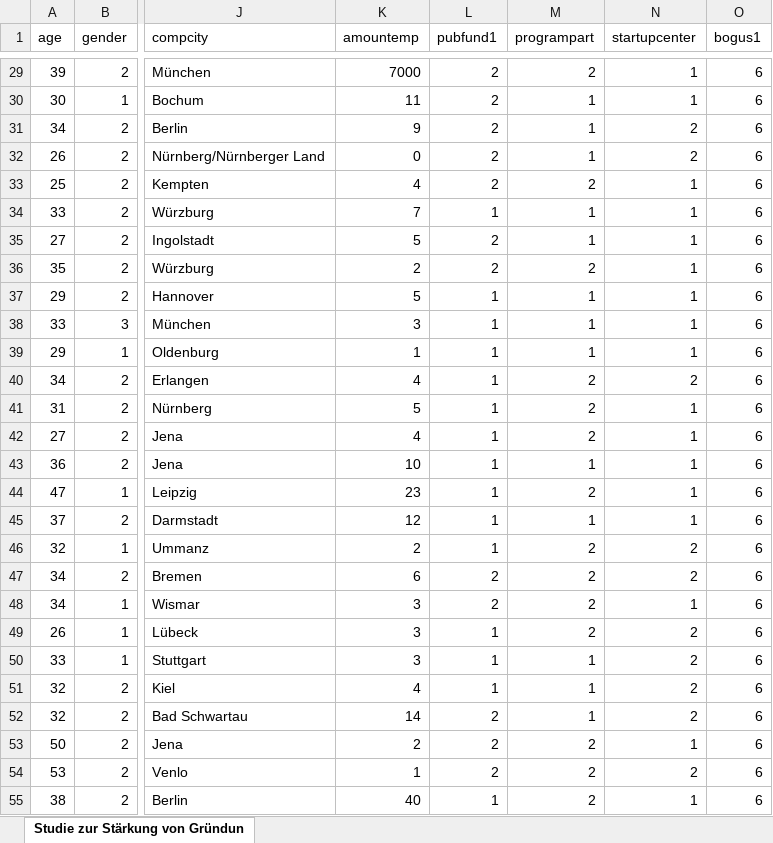
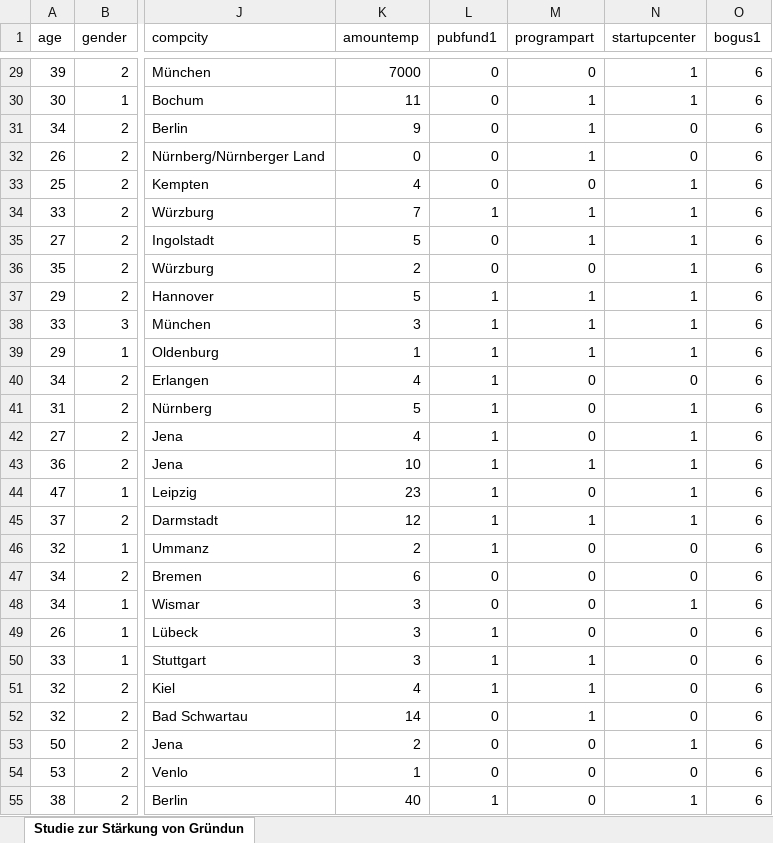
Before and after one commit to johaehnlein/EE_Downward-Causation_Entrepreneurship-Experiment, an Excel workbook: Data_EE Downward Causation_Conjoint_Wave2.xlsx, sheet Studie zur Stärkung von Gründun, drawn as a sheet; only a part is shown, gaps mark what is left out; values as stored, in another font and other column widths than the file's, no borders; the diff covers the shown part only; the diff names each change by its address in the sheet, - before the commit and + after, or states it on an @@ line.

```diff
--- a/Data_EE Downward Causation_Conjoint_Wave2.xlsx (sheet Studie zur Stärkung von Gründun)
+++ b/Data_EE Downward Causation_Conjoint_Wave2.xlsx (sheet Studie zur Stärkung von Gründun)
-L29:L33 (pubfund1): 2
+L29:L33 (pubfund1): 0
-M29 (programpart): 2
+M29 (programpart): 0
-N31:N32 (startupcenter): 2
+N31:N32 (startupcenter): 0
-M33 (programpart): 2
+M33 (programpart): 0
-L35:L36 (pubfund1): 2
+L35:L36 (pubfund1): 0
-M36 (programpart): 2
+M36 (programpart): 0
-M40:M42 (programpart): 2
+M40:M42 (programpart): 0
-N40 (startupcenter): 2
+N40 (startupcenter): 0
-M44 (programpart): 2
+M44 (programpart): 0
-M46:M49 (programpart): 2
+M46:M49 (programpart): 0
-N46:N47 (startupcenter): 2
+N46:N47 (startupcenter): 0
-L47:L48 (pubfund1): 2
+L47:L48 (pubfund1): 0
-N49:N52 (startupcenter): 2
+N49:N52 (startupcenter): 0
-L52:L54 (pubfund1): 2
+L52:L54 (pubfund1): 0
-M53:M55 (programpart): 2
+M53:M55 (programpart): 0
-N54 (startupcenter): 2
+N54 (startupcenter): 0
```
Also changed, not shown: 119 edited cells elsewhere in this sheet, Data_EE Downward Causation_Conjoint_Prolific.xlsx, 1 other file.
